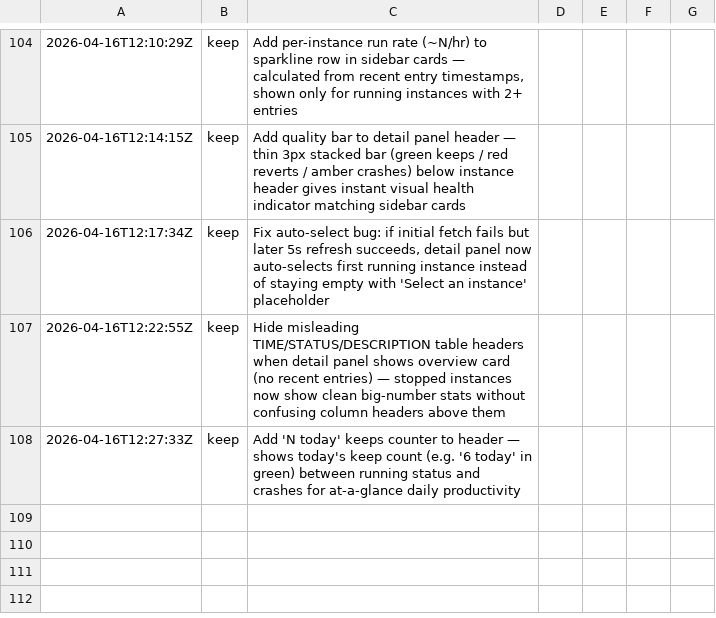
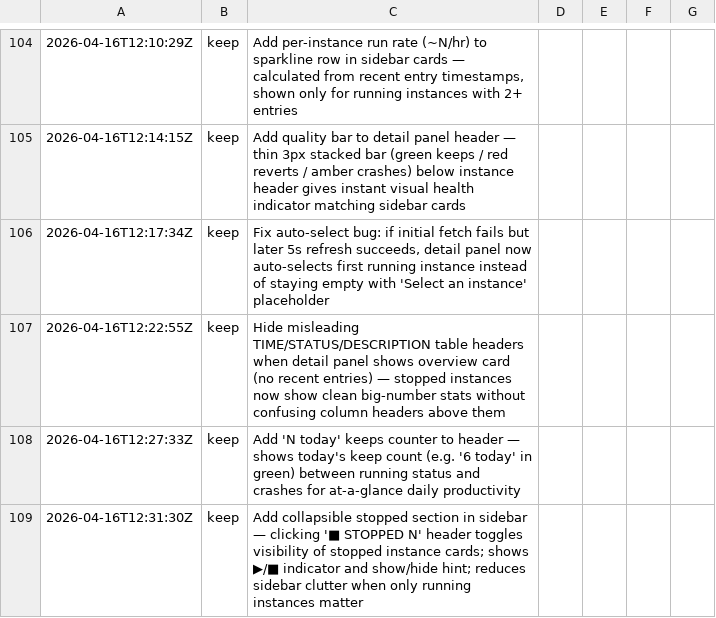
Before and after one commit to inceptel/autoweb-dashboard, a TSV file: results.tsv, drawn as a sheet; only a part is shown, gaps mark what is left out; the diff names each change by its address in the sheet, - before the commit and + after, or states it on an @@ line.

Commit message:
autoweb: Add collapsible stopped section in sidebar — clicking '■ STOPPED N'

```diff
--- a/results.tsv
+++ b/results.tsv
+row 109: 2026-04-16T12:31:30Z | keep | Add collapsible stopped section in sidebar — clicking '■ STOPPED N' header toggles visibility of stopped instance cards; shows ▶/■ indicator and show/hide hint; reduces sidebar clutter when only running instances matter
```
Also changed, not shown: 2 other files.
